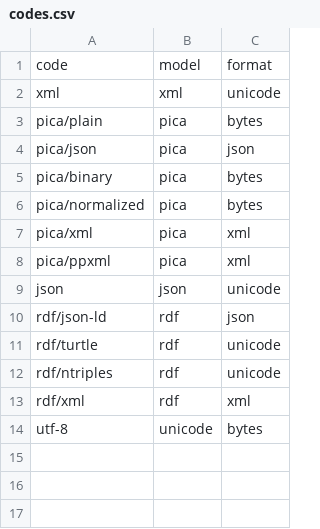
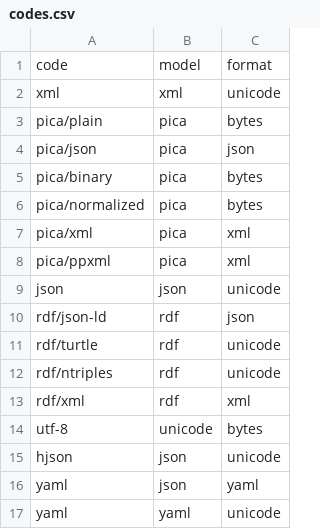
Before and after one commit to gbv/format.gbv.de, a CSV file: templates/code/codes.csv, drawn as a sheet; the diff names each change by its address in the sheet, - before the commit and + after, or states it on an @@ line.

```diff
--- a/templates/code/codes.csv
+++ b/templates/code/codes.csv
+row 15: hjson | json | unicode
+row 16: yaml | json | yaml
+row 17: yaml | yaml | unicode
```
Also changed, not shown: 9 other files.
